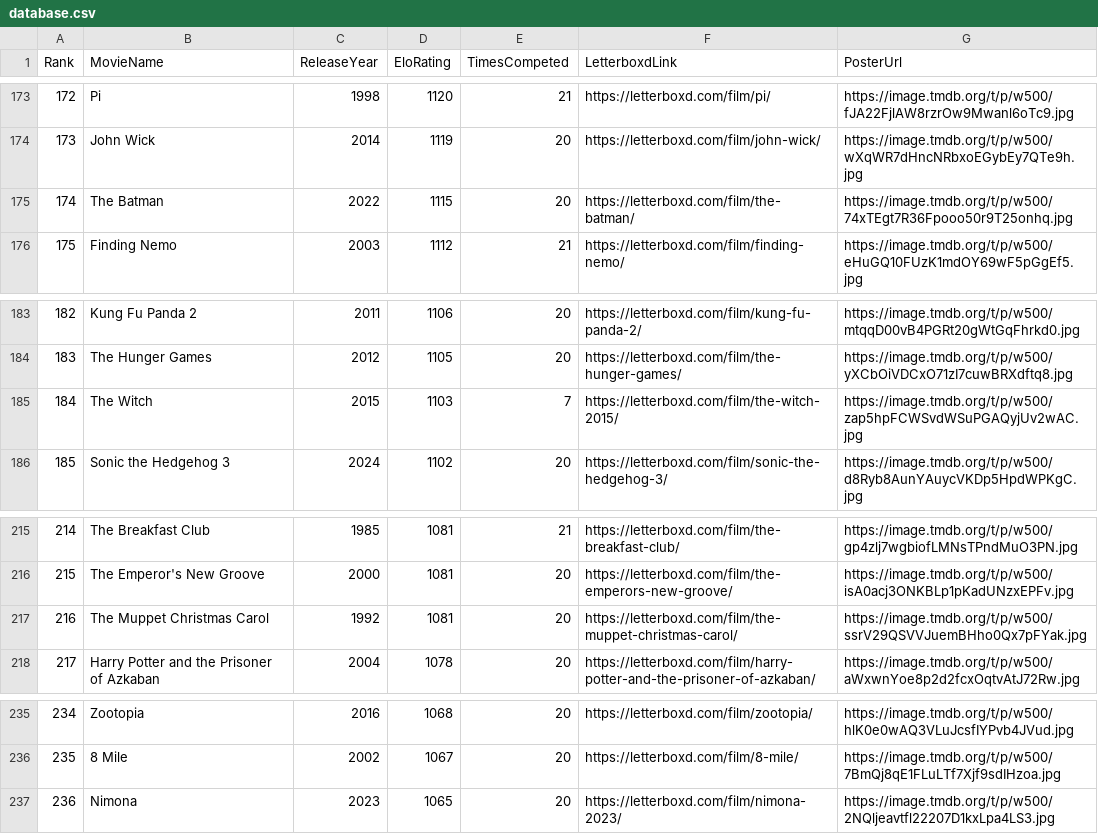
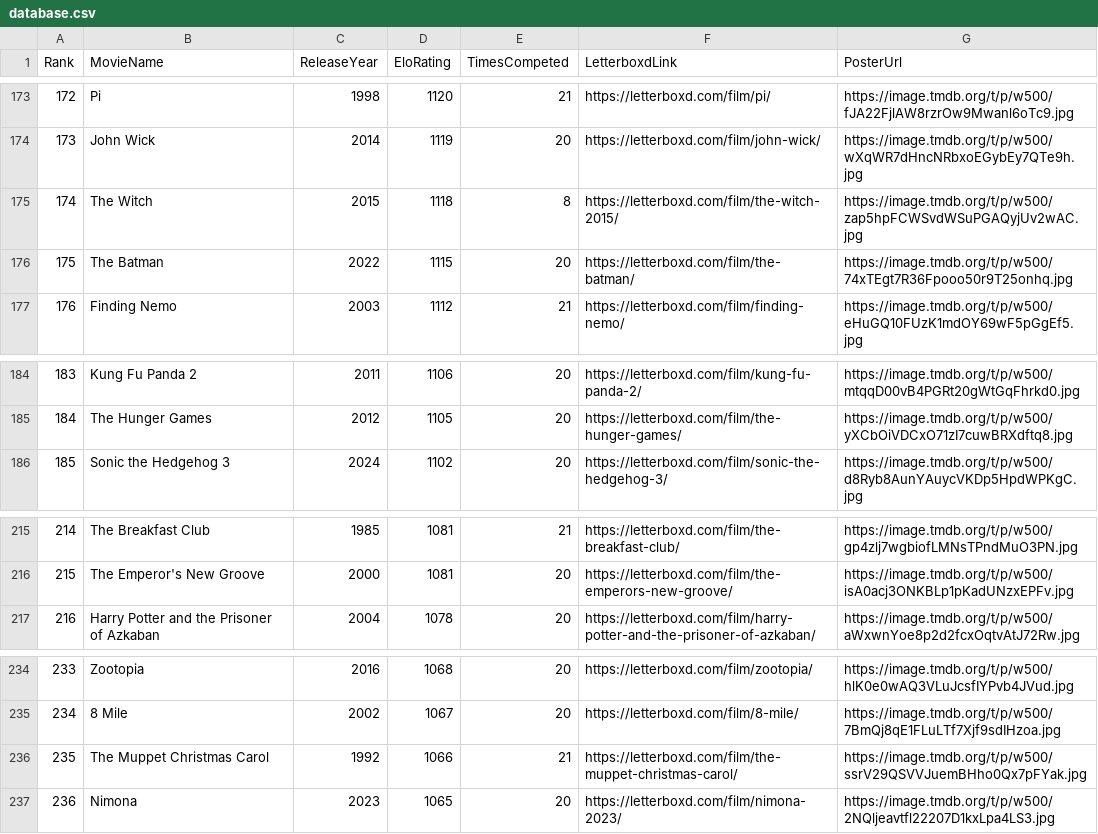
Before and after one commit to TheEverythingologist/MovieRankings, a CSV file: data/database.csv, drawn as a sheet; only a part is shown, gaps mark what is left out; removed rows and columns are numbered as before the commit, all else as after; the diff names each change by its address in the sheet, - before the commit and + after, or states it on an @@ line.

Commit message:
Update rankings: The Witch beat The Muppet Christmas Carol

```diff
--- a/data/database.csv
+++ b/data/database.csv
+row 175: 174 | The Witch | 2015 | 1118 | 8 | https://letterboxd.com/film/the-witch-2015/ | https://image.tmdb.org/t/p/w500/zap5hpFCWSvdWSuPGAQyjUv2wAC.jpg
@@ column A (Rank) renumbered between rows 176 and 235 @@
-row 185: 184 | The Witch | 2015 | 1103 | 7 | https://letterboxd.com/film/the-witch-2015/ | https://image.tmdb.org/t/p/w500/zap5hpFCWSvdWSuPGAQyjUv2wAC.jpg
-row 217: 216 | The Muppet Christmas Carol | 1992 | 1081 | 20 | https://letterboxd.com/film/the-muppet-christmas-carol/ | https://image.tmdb.org/t/p/w500/ssrV29QSVVJuemBHho0Qx7pFYak.jpg
+row 236: 235 | The Muppet Christmas Carol | 1992 | 1066 | 21 | https://letterboxd.com/film/the-muppet-christmas-carol/ | https://image.tmdb.org/t/p/w500/ssrV29QSVVJuemBHho0Qx7pFYak.jpg
```
